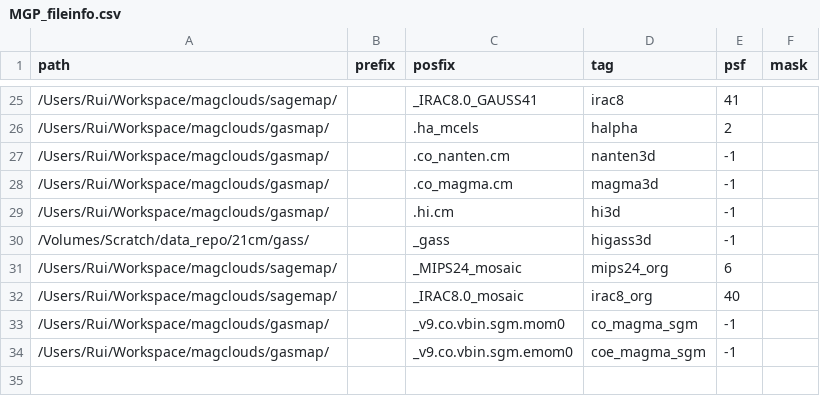
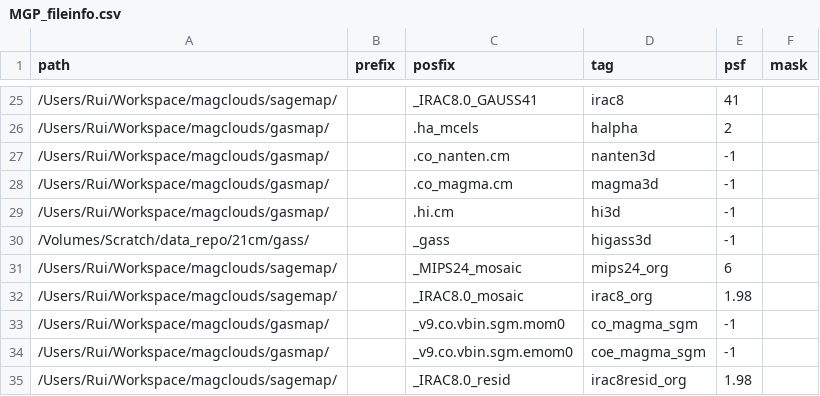
Before and after one commit to r-xue/xlib, a CSV file: data/MGP_fileinfo.csv, drawn as a sheet; only a part is shown, gaps mark what is left out; the diff names each change by its address in the sheet, - before the commit and + after, or states it on an @@ line.

Commit message:
add more file versions

```diff
--- a/data/MGP_fileinfo.csv
+++ b/data/MGP_fileinfo.csv
-E32 (psf): 40
+E32 (psf): 1.98
+row 35: /Users/Rui/Workspace/magclouds/sagemap/ |  | _IRAC8.0_resid | irac8resid_org | 1.98
```
